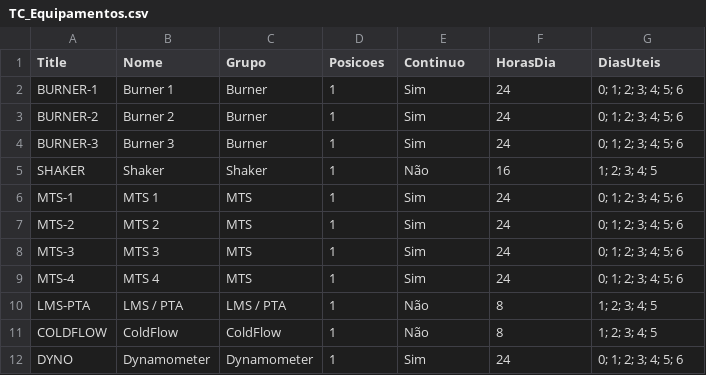
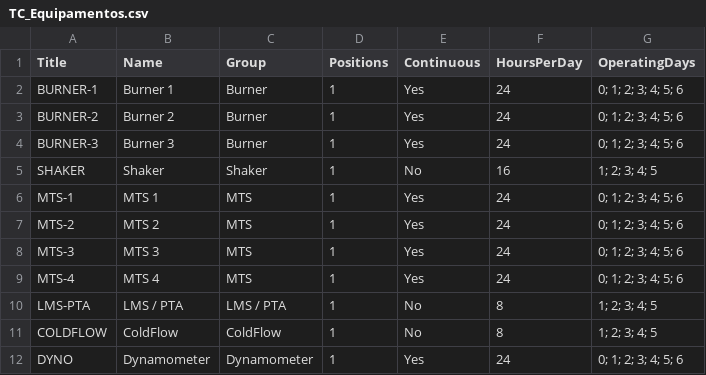
Before and after one commit to diegovergini/Testing-Center, a CSV file: dist/listas/TC_Equipamentos.csv, drawn as a sheet.

```diff
--- a/dist/listas/TC_Equipamentos.csv
+++ b/dist/listas/TC_Equipamentos.csv
@@ -1,12 +1,12 @@
-Title,Nome,Grupo,Posicoes,Continuo,HorasDia,DiasUteis
-BURNER-1,Burner 1,Burner,1,Sim,24,0; 1; 2; 3; 4; 5; 6
-BURNER-2,Burner 2,Burner,1,Sim,24,0; 1; 2; 3; 4; 5; 6
-BURNER-3,Burner 3,Burner,1,Sim,24,0; 1; 2; 3; 4; 5; 6
-SHAKER,Shaker,Shaker,1,Não,16,1; 2; 3; 4; 5
-MTS-1,MTS 1,MTS,1,Sim,24,0; 1; 2; 3; 4; 5; 6
-MTS-2,MTS 2,MTS,1,Sim,24,0; 1; 2; 3; 4; 5; 6
-MTS-3,MTS 3,MTS,1,Sim,24,0; 1; 2; 3; 4; 5; 6
-MTS-4,MTS 4,MTS,1,Sim,24,0; 1; 2; 3; 4; 5; 6
-LMS-PTA,LMS / PTA,LMS / PTA,1,Não,8,1; 2; 3; 4; 5
-COLDFLOW,ColdFlow,ColdFlow,1,Não,8,1; 2; 3; 4; 5
-DYNO,Dynamometer,Dynamometer,1,Sim,24,0; 1; 2; 3; 4; 5; 6
+Title,Name,Group,Positions,Continuous,HoursPerDay,OperatingDays
+BURNER-1,Burner 1,Burner,1,Yes,24,0; 1; 2; 3; 4; 5; 6
+BURNER-2,Burner 2,Burner,1,Yes,24,0; 1; 2; 3; 4; 5; 6
+BURNER-3,Burner 3,Burner,1,Yes,24,0; 1; 2; 3; 4; 5; 6
+SHAKER,Shaker,Shaker,1,No,16,1; 2; 3; 4; 5
+MTS-1,MTS 1,MTS,1,Yes,24,0; 1; 2; 3; 4; 5; 6
+MTS-2,MTS 2,MTS,1,Yes,24,0; 1; 2; 3; 4; 5; 6
+MTS-3,MTS 3,MTS,1,Yes,24,0; 1; 2; 3; 4; 5; 6
+MTS-4,MTS 4,MTS,1,Yes,24,0; 1; 2; 3; 4; 5; 6
+LMS-PTA,LMS / PTA,LMS / PTA,1,No,8,1; 2; 3; 4; 5
+COLDFLOW,ColdFlow,ColdFlow,1,No,8,1; 2; 3; 4; 5
+DYNO,Dynamometer,Dynamometer,1,Yes,24,0; 1; 2; 3; 4; 5; 6
```
Also changed, not shown: dist/listas/TC_Clientes.csv, dist/listas/TC_Demandas.csv, 45 other files.
